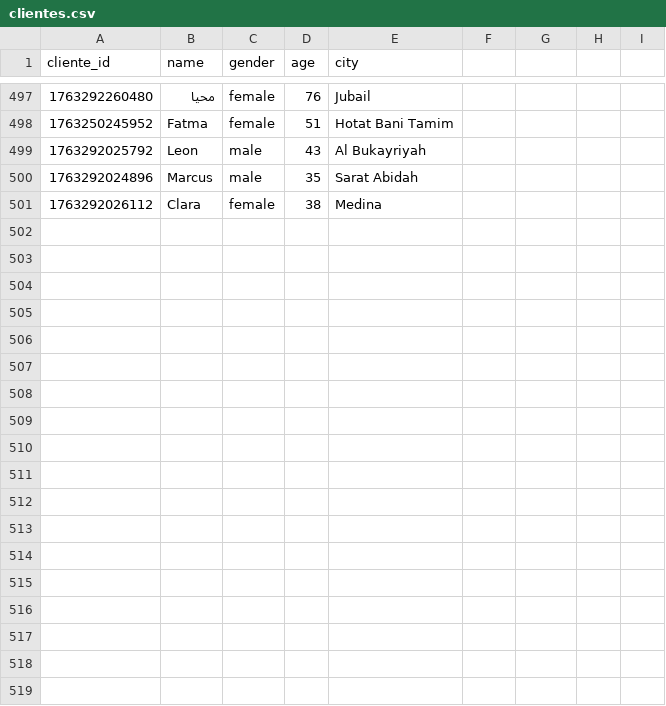
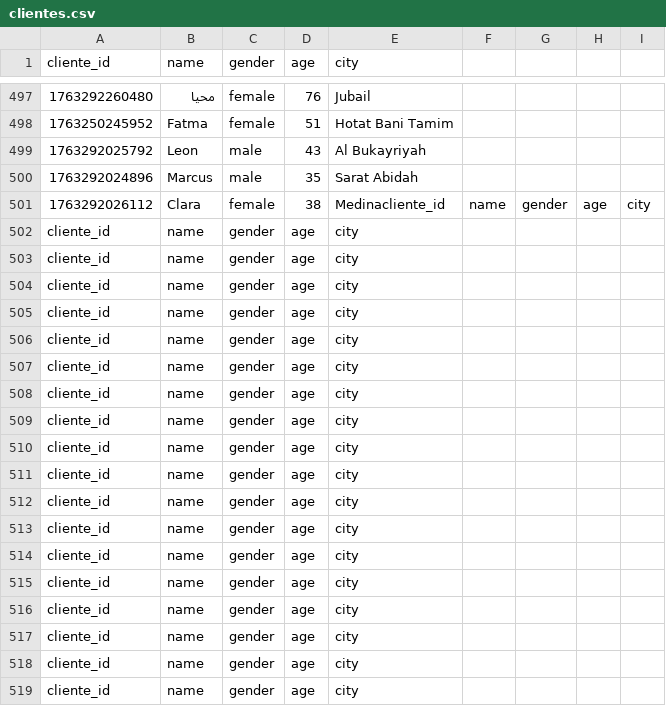
Before and after one commit to frkroe/DataProject1, a CSV file: DatosLimpios/clientes.csv, drawn as a sheet; only a part is shown, gaps mark what is left out; the diff covers the shown part only.

```diff
--- a/DatosLimpios/clientes.csv
+++ b/DatosLimpios/clientes.csv
@@ -500,2 +500,20 @@ cliente_id,name,gender,age,city
 1763292024896,Marcus,male,35,Sarat Abidah
-1763292026112,Clara,female,38,Medina
+1763292026112,Clara,female,38,Medinacliente_id,name,gender,age,city
+cliente_id,name,gender,age,city
+cliente_id,name,gender,age,city
+cliente_id,name,gender,age,city
+cliente_id,name,gender,age,city
+cliente_id,name,gender,age,city
+cliente_id,name,gender,age,city
+cliente_id,name,gender,age,city
+cliente_id,name,gender,age,city
+cliente_id,name,gender,age,city
+cliente_id,name,gender,age,city
+cliente_id,name,gender,age,city
+cliente_id,name,gender,age,city
+cliente_id,name,gender,age,city
+cliente_id,name,gender,age,city
+cliente_id,name,gender,age,city
+cliente_id,name,gender,age,city
+cliente_id,name,gender,age,city
+cliente_id,name,gender,age,city
```
Also changed, not shown: 16 added rows elsewhere in this file, 8 other files.
